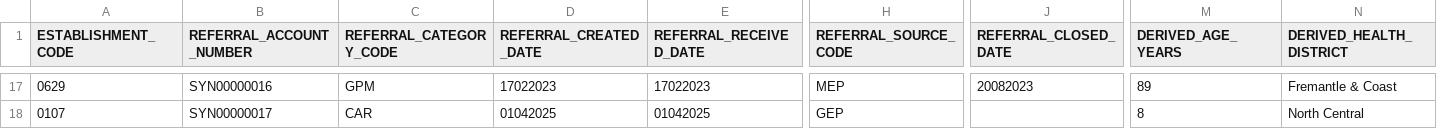
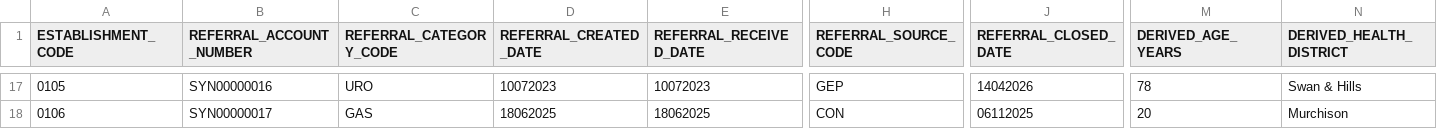
Before and after one commit to Metadata-Team-Member/OutpatientFlow-WA, a CSV file: data/sample/referrals.sample.csv, drawn as a sheet; only a part is shown, gaps mark what is left out; the diff covers the shown part only; the diff names each change by its address in the sheet, - before the commit and + after, or states it on an @@ line.

Commit message:
Attendance code (ATT/DNA/DNW), official-excerpts doc from search extracts, source/doc corrections, KPI part-year note, refreshed screenshots

```diff
--- a/data/sample/referrals.sample.csv
+++ b/data/sample/referrals.sample.csv
-A17 (ESTABLISHMENT_CODE): 0629
+A17 (ESTABLISHMENT_CODE): 0105
-C17 (REFERRAL_CATEGORY_CODE): GPM
+C17 (REFERRAL_CATEGORY_CODE): URO
-D17 (REFERRAL_CREATED_DATE): 17022023
+D17 (REFERRAL_CREATED_DATE): 10072023
-E17 (REFERRAL_RECEIVED_DATE): 17022023
+E17 (REFERRAL_RECEIVED_DATE): 10072023
-H17 (REFERRAL_SOURCE_CODE): MEP
+H17 (REFERRAL_SOURCE_CODE): GEP
-J17 (REFERRAL_CLOSED_DATE): 20082023
+J17 (REFERRAL_CLOSED_DATE): 14042026
-M17 (DERIVED_AGE_YEARS): 89
+M17 (DERIVED_AGE_YEARS): 78
-N17 (DERIVED_HEALTH_DISTRICT): Fremantle & Coast
+N17 (DERIVED_HEALTH_DISTRICT): Swan & Hills
-A18 (ESTABLISHMENT_CODE): 0107
+A18 (ESTABLISHMENT_CODE): 0106
-C18 (REFERRAL_CATEGORY_CODE): CAR
+C18 (REFERRAL_CATEGORY_CODE): GAS
-D18 (REFERRAL_CREATED_DATE): 01042025
+D18 (REFERRAL_CREATED_DATE): 18062025
-E18 (REFERRAL_RECEIVED_DATE): 01042025
+E18 (REFERRAL_RECEIVED_DATE): 18062025
-H18 (REFERRAL_SOURCE_CODE): GEP
+H18 (REFERRAL_SOURCE_CODE): CON
-J18 (REFERRAL_CLOSED_DATE): (empty)
+J18 (REFERRAL_CLOSED_DATE): 06112025
-M18 (DERIVED_AGE_YEARS): 8
+M18 (DERIVED_AGE_YEARS): 20
-N18 (DERIVED_HEALTH_DISTRICT): North Central
+N18 (DERIVED_HEALTH_DISTRICT): Murchison
```
Also changed, not shown: 137 edited cells elsewhere in this file, data/sample/appointments.sample.csv, 17 other files.
